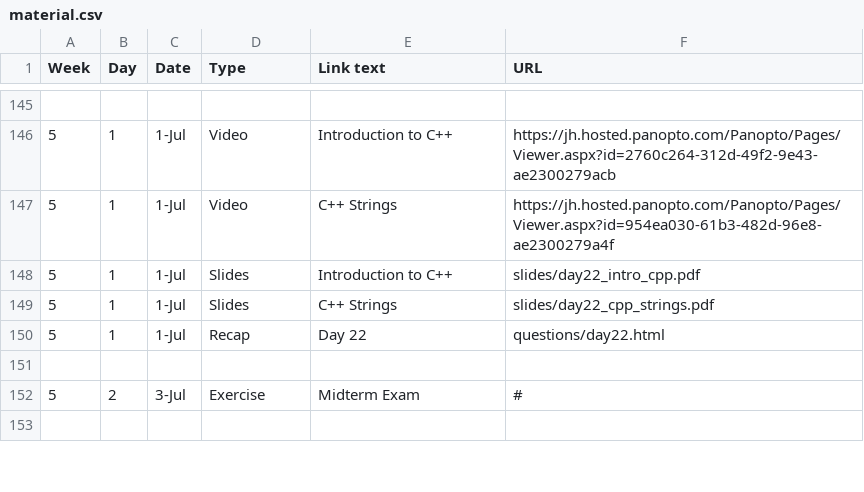
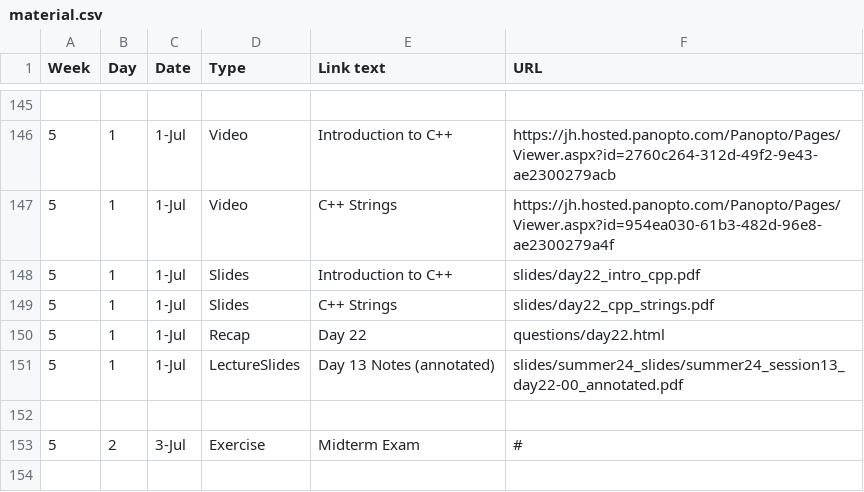
Before and after one commit to jhu-ip/cs220-summer24, a CSV file: material.csv, drawn as a sheet; only a part is shown, gaps mark what is left out; the diff names each change by its address in the sheet, - before the commit and + after, or states it on an @@ line.

Commit message:
Add session 13 material

```diff
--- a/material.csv
+++ b/material.csv
+row 151: 5 | 1 | 1-Jul | LectureSlides | Day 13 Notes (annotated) | slides/summer24_slides/summer24_session13_day22-00_annotated.pdf
```
Also changed, not shown: 2 other files.
